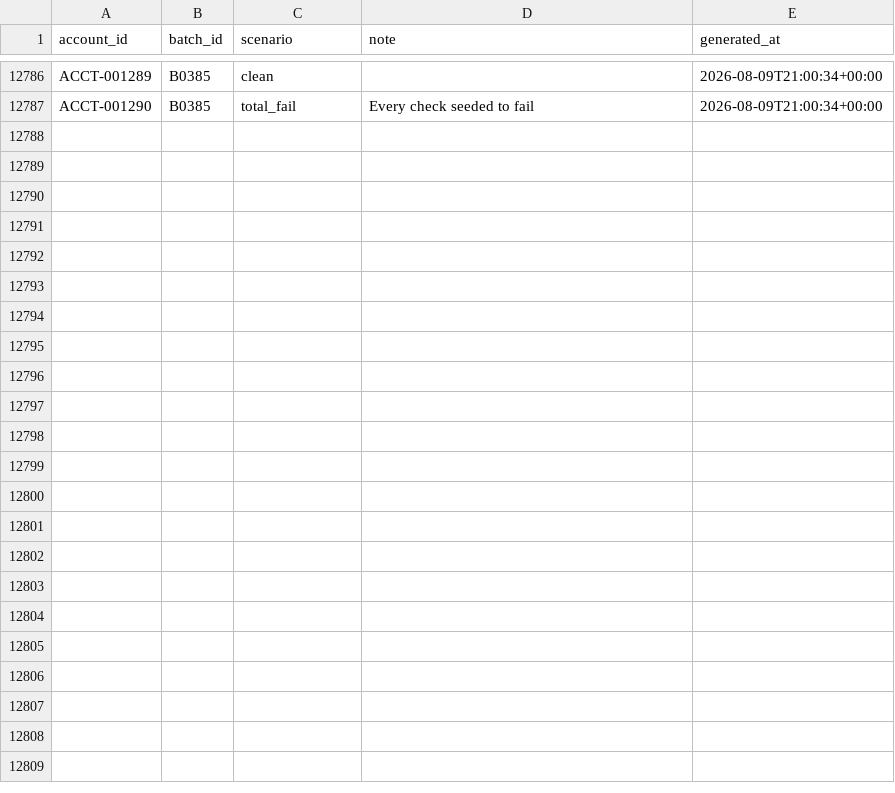
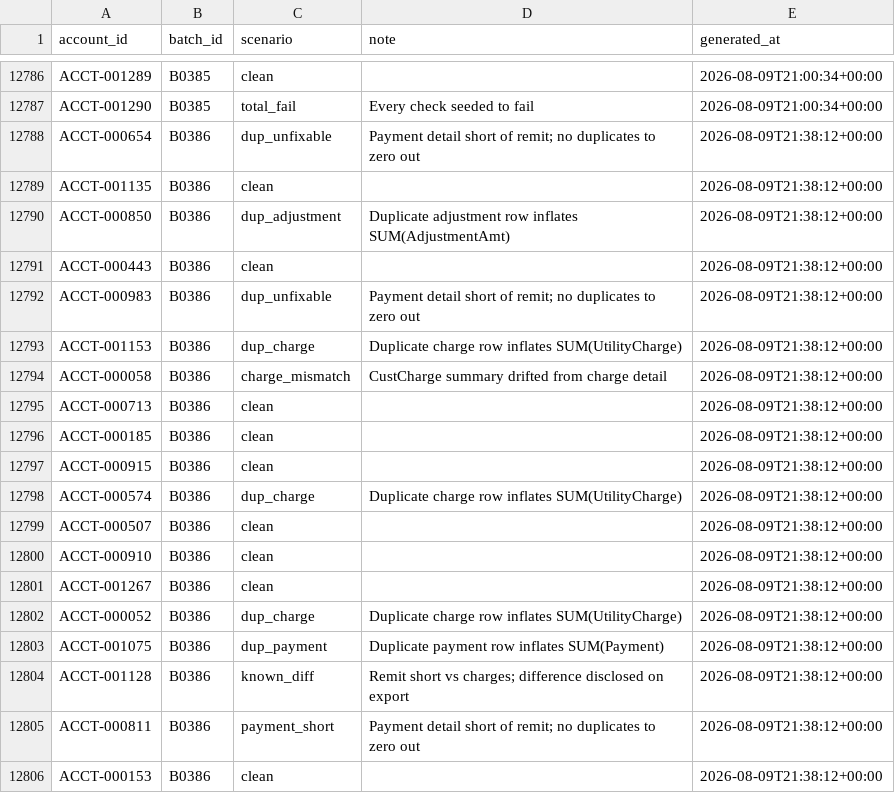
Before and after one commit to jelendu/remit-reconciliation-engine, a CSV file: data_gen/output/_scenarios.csv, drawn as a sheet; only a part is shown, gaps mark what is left out; the diff covers the shown part only.

```diff
--- a/data_gen/output/_scenarios.csv
+++ b/data_gen/output/_scenarios.csv
@@ -12787 +12787,20 @@ ACCT-001289,B0385,clean,,2026-08-09T21:00:34+00:00
 ACCT-001290,B0385,total_fail,Every check seeded to fail,2026-08-09T21:00:34+00:00
+ACCT-000654,B0386,dup_unfixable,Payment detail short of remit; no duplicates to zero out,2026-08-09T21:38:12+00:00
+ACCT-001135,B0386,clean,,2026-08-09T21:38:12+00:00
+ACCT-000850,B0386,dup_adjustment,Duplicate adjustment row inflates SUM(AdjustmentAmt),2026-08-09T21:38:12+00:00
+ACCT-000443,B0386,clean,,2026-08-09T21:38:12+00:00
+ACCT-000983,B0386,dup_unfixable,Payment detail short of remit; no duplicates to zero out,2026-08-09T21:38:12+00:00
+ACCT-001153,B0386,dup_charge,Duplicate charge row inflates SUM(UtilityCharge),2026-08-09T21:38:12+00:00
+ACCT-000058,B0386,charge_mismatch,CustCharge summary drifted from charge detail,2026-08-09T21:38:12+00:00
+ACCT-000713,B0386,clean,,2026-08-09T21:38:12+00:00
+ACCT-000185,B0386,clean,,2026-08-09T21:38:12+00:00
+ACCT-000915,B0386,clean,,2026-08-09T21:38:12+00:00
+ACCT-000574,B0386,dup_charge,Duplicate charge row inflates SUM(UtilityCharge),2026-08-09T21:38:12+00:00
+ACCT-000507,B0386,clean,,2026-08-09T21:38:12+00:00
+ACCT-000910,B0386,clean,,2026-08-09T21:38:12+00:00
+ACCT-001267,B0386,clean,,2026-08-09T21:38:12+00:00
+ACCT-000052,B0386,dup_charge,Duplicate charge row inflates SUM(UtilityCharge),2026-08-09T21:38:12+00:00
+ACCT-001075,B0386,dup_payment,Duplicate payment row inflates SUM(Payment),2026-08-09T21:38:12+00:00
+ACCT-001128,B0386,known_diff,Remit short vs charges; difference disclosed on export,2026-08-09T21:38:12+00:00
+ACCT-000811,B0386,payment_short,Payment detail short of remit; no duplicates to zero out,2026-08-09T21:38:12+00:00
+ACCT-000153,B0386,clean,,2026-08-09T21:38:12+00:00
```
Also changed, not shown: 18 added rows elsewhere in this file, data_gen/output/accounts.csv, data_gen/output/adjustments.csv, 17 other files.
